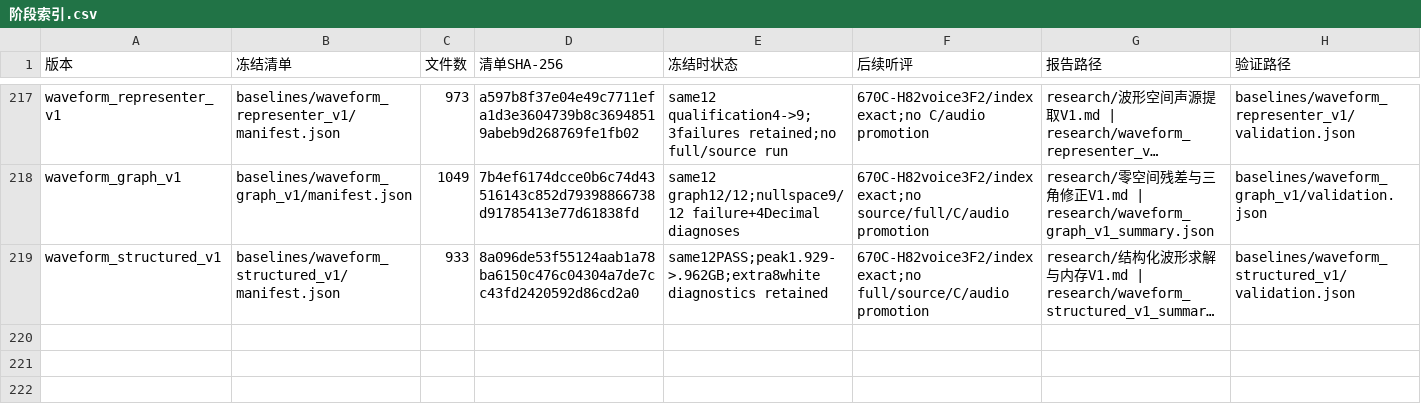
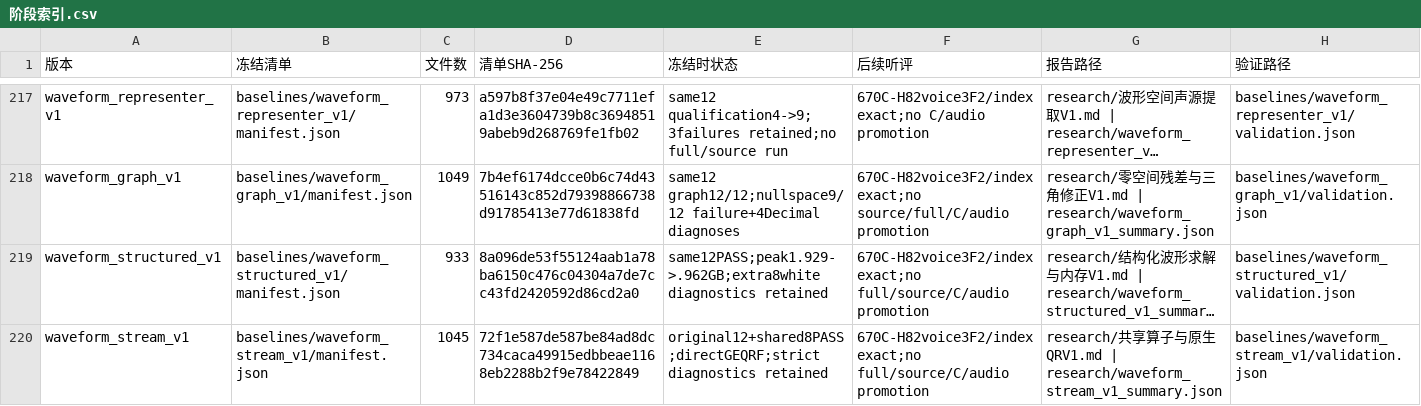
Before and after one commit to Kidrage/VehicleSoundLab, a CSV file: handoff/阶段索引.csv, drawn as a sheet; only a part is shown, gaps mark what is left out; long unchanged cells end in …; the diff names each change by its address in the sheet, - before the commit and + after, or states it on an @@ line.

Commit message:
research: share waveform geometry across independent stereo targets

```diff
--- a/handoff/阶段索引.csv
+++ b/handoff/阶段索引.csv
+row 220: waveform_stream_v1 | baselines/waveform_stream_v1/manifest.json | 1045 | 72f1e587de587be84ad8dc734caca49915edbbeae1168eb2288b2f9e78422849 | original12+shared8PASS;directGEQRF;strict diagnostics retained | 670C-H82voice3F2/index exact;no full/source/C/audio promotion | research/共享算子与原生QRV1.md | research/waveform_stream_v1_summary.json | baselines/waveform_stream_v1/validation.json
```
Also changed, not shown: 17 other files.
